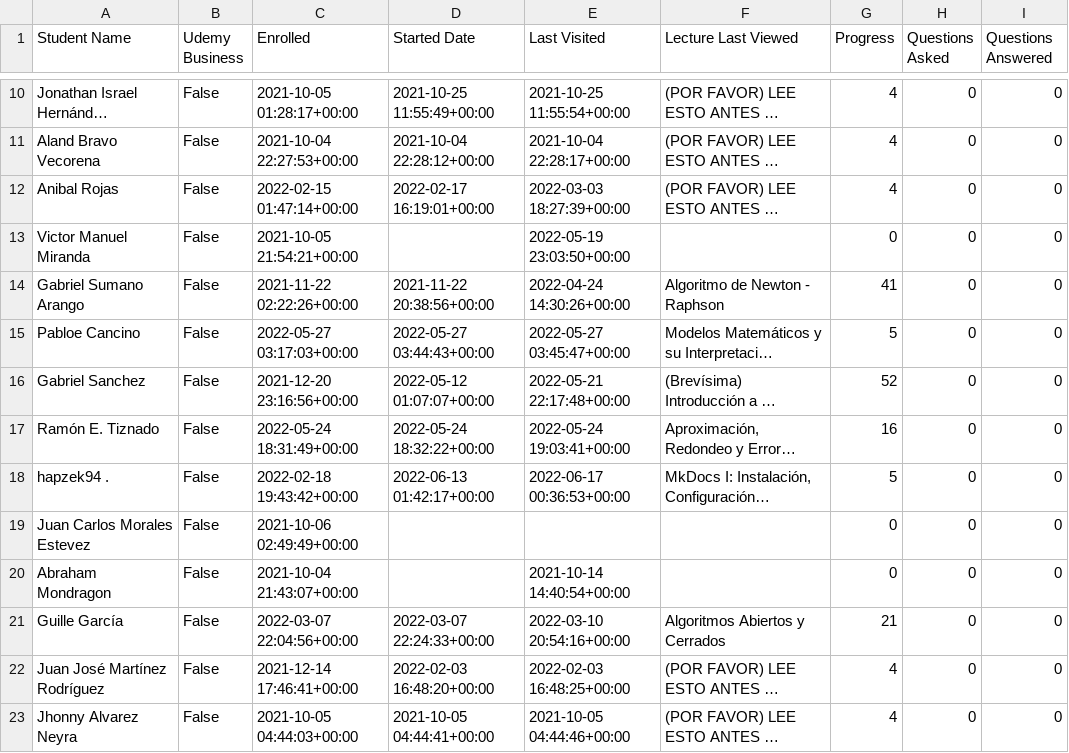
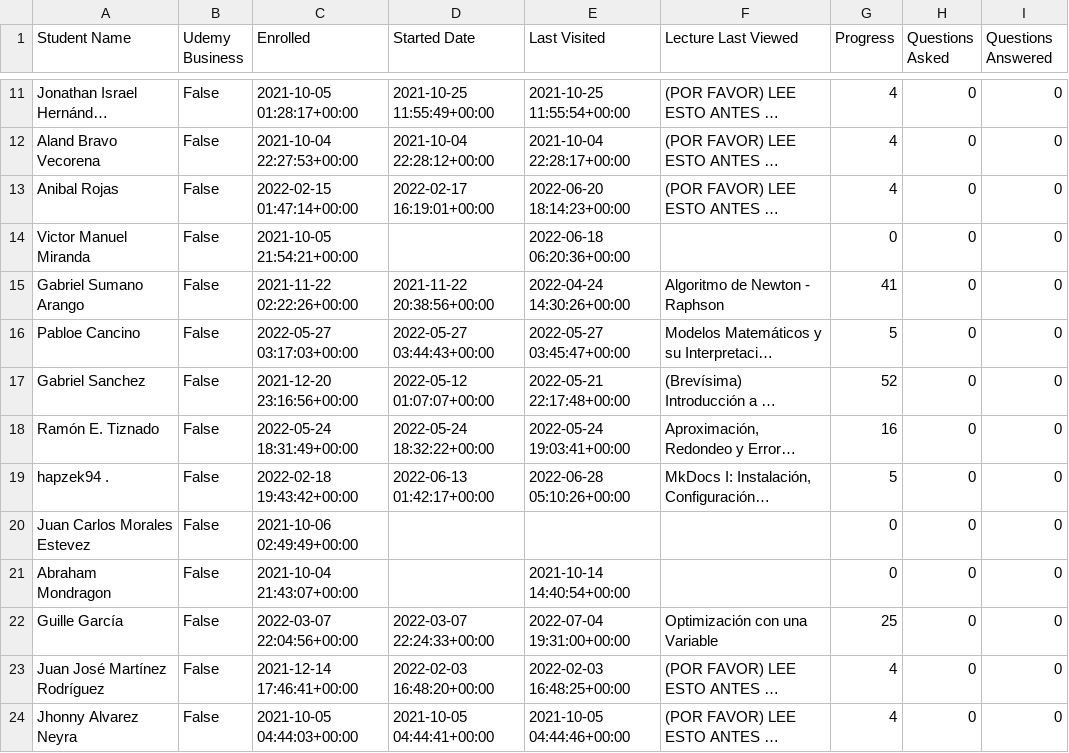
Before and after one commit to AssemblingTheFuture/CertificateZ, a CSV file: src/python/csv/numerical.csv, drawn as a sheet; only a part is shown, gaps mark what is left out; long unchanged cells end in …; addresses are those after the commit; the diff covers the shown part only; the diff names each change by its address in the sheet, - before the commit and + after, or states it on an @@ line.

```diff
--- a/src/python/csv/numerical.csv
+++ b/src/python/csv/numerical.csv
-E13 (Last Visited): 2022-03-03 18:27:39+00:00
+E13 (Last Visited): 2022-06-20 18:14:23+00:00
-E14 (Last Visited): 2022-05-19 23:03:50+00:00
+E14 (Last Visited): 2022-06-18 06:20:36+00:00
-E19 (Last Visited): 2022-06-17 00:36:53+00:00
+E19 (Last Visited): 2022-06-28 05:10:26+00:00
-E22 (Last Visited): 2022-03-10 20:54:16+00:00
+E22 (Last Visited): 2022-07-04 19:31:00+00:00
-F22 (Lecture Last Viewed): Algoritmos Abiertos y Cerrados
+F22 (Lecture Last Viewed): Optimización con una Variable
-G22 (Progress): 21
+G22 (Progress): 25
```
Also changed, not shown: 7 added rows and 23 edited cells elsewhere in this file, src/python/csv/addresses.csv, src/python/csv/control.csv, 3 other files.
